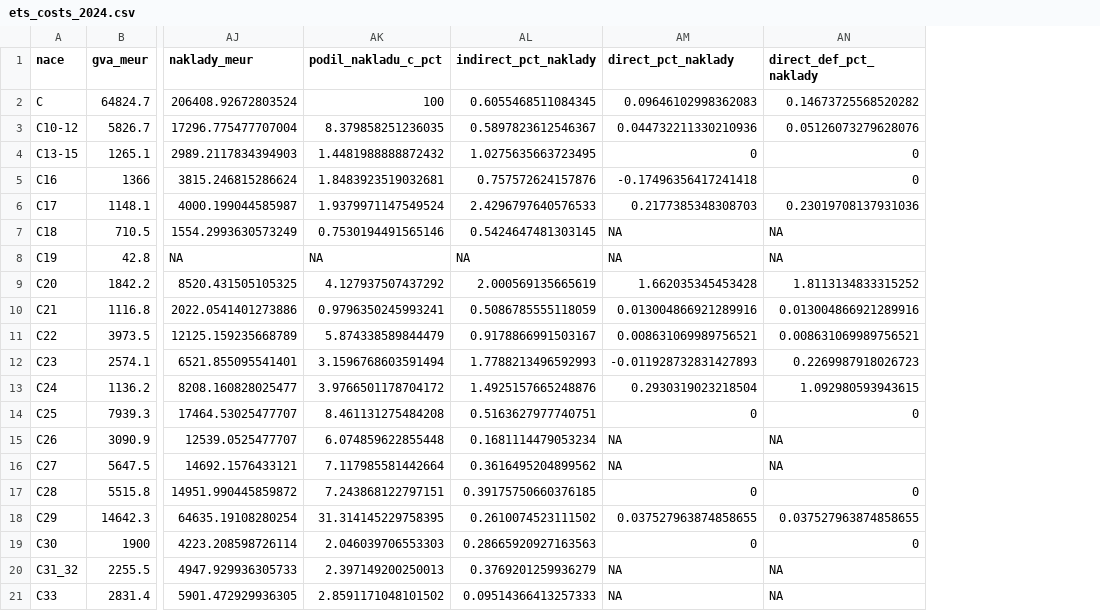
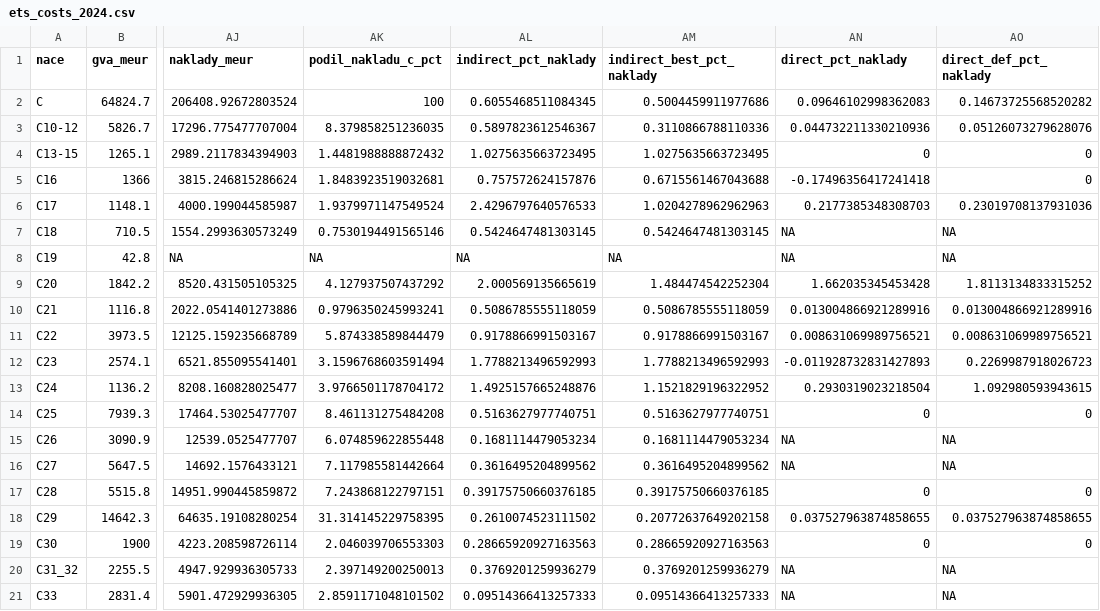
Before and after one commit to faktaoklimatu/data-analysis, a CSV file: scripts/segmentace-prumyslu/out/ets_costs_2024.csv, drawn as a sheet; only a part is shown, gaps mark what is left out; the diff names each change by its address in the sheet, - before the commit and + after, or states it on an @@ line.

```diff
--- a/scripts/segmentace-prumyslu/out/ets_costs_2024.csv
+++ b/scripts/segmentace-prumyslu/out/ets_costs_2024.csv
+column AM (indirect_best_pct_naklady), rows 2-21: 0.5004459911977686 | 0.3110866788110336 | 1.0275635663723495 | 0.6715561467043688 | 1.0204278962962963 | 0.5424647481303145 | NA | 1.484474542252304 | 0.5086785555118059 | 0.9178866991503167 | 1.7788213496592993 | 1.1521829196322952 | 0.5163627977740751 | 0.1681114479053234 | 0.3616495204899562 | 0.39175750660376185 | 0.20772637649202158 | 0.28665920927163563 | 0.3769201259936279 | 0.09514366413257333
```
Also changed, not shown: scripts/segmentace-prumyslu/data_slajdy/naklady_ets.csv, 6 other files.
